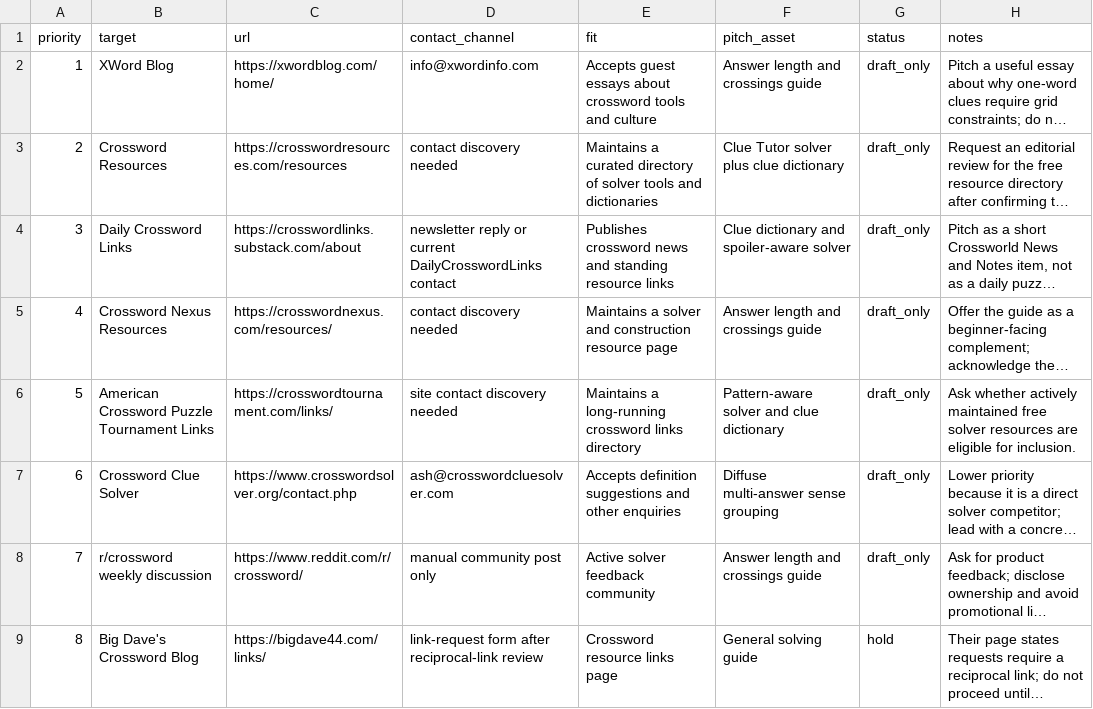
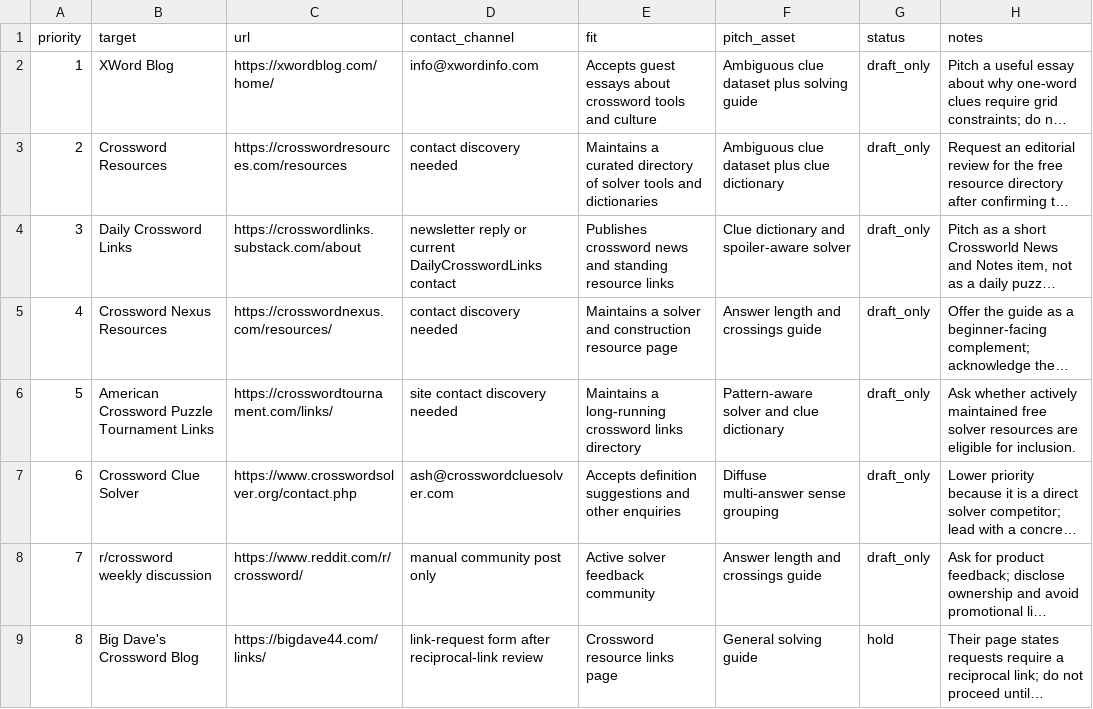
Before and after one commit to masling/Crossword-Clue-Tutor, a CSV file: ops/outreach/2026-08-20-targets.csv, drawn as a sheet; long unchanged cells end in …; the diff names each change by its address in the sheet, - before the commit and + after, or states it on an @@ line.

Commit message:
Add ambiguity dataset research page

```diff
--- a/ops/outreach/2026-08-20-targets.csv
+++ b/ops/outreach/2026-08-20-targets.csv
-F2 (pitch_asset): Answer length and crossings guide
+F2 (pitch_asset): Ambiguous clue dataset plus solving guide
-F3 (pitch_asset): Clue Tutor solver plus clue dictionary
+F3 (pitch_asset): Ambiguous clue dataset plus clue dictionary
```
Also changed, not shown: 5 other files.
